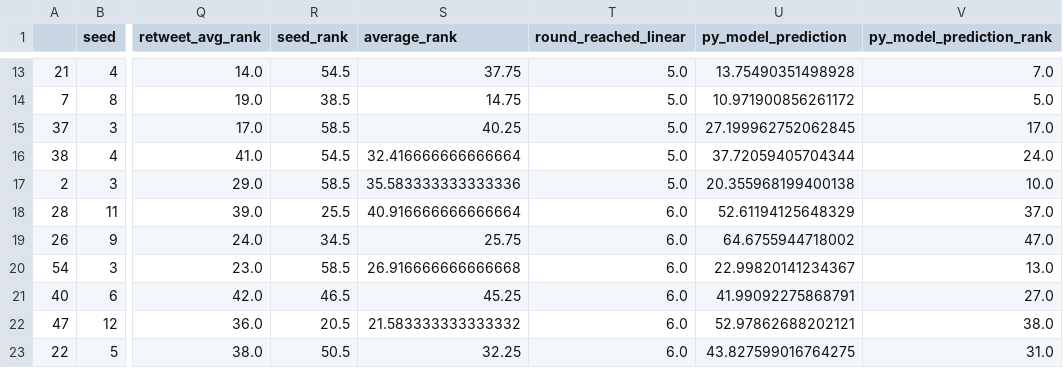
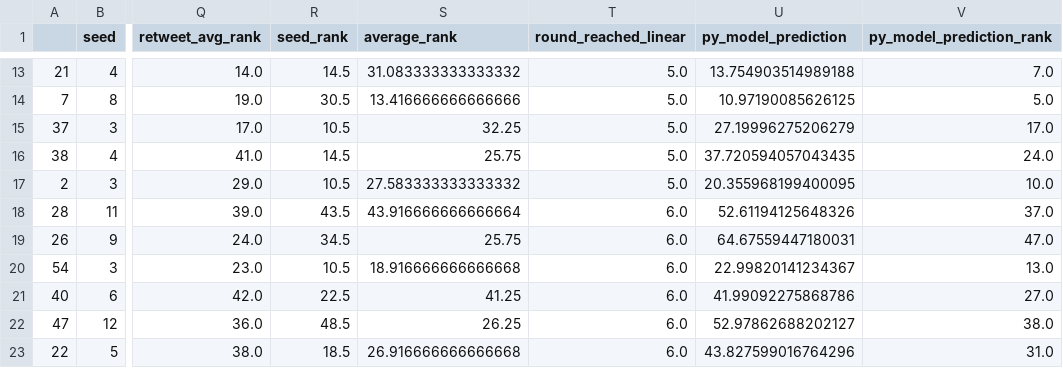
Before and after one commit to edooley7/march_madness, a CSV file: Output/march_madness_predictions_2017.csv, drawn as a sheet; only a part is shown, gaps mark what is left out; the diff covers the shown part only; the diff names each change by its address in the sheet, - before the commit and + after, or states it on an @@ line.

```diff
--- a/Output/march_madness_predictions_2017.csv
+++ b/Output/march_madness_predictions_2017.csv
-R13 (seed_rank): 54.5
+R13 (seed_rank): 14.5
-S13 (average_rank): 37.75
+S13 (average_rank): 31.083333333333332
-U13 (py_model_prediction): 13.75490351498928
+U13 (py_model_prediction): 13.754903514989188
-R14 (seed_rank): 38.5
+R14 (seed_rank): 30.5
-S14 (average_rank): 14.75
+S14 (average_rank): 13.416666666666666
-U14 (py_model_prediction): 10.971900856261172
+U14 (py_model_prediction): 10.97190085626125
-R15 (seed_rank): 58.5
+R15 (seed_rank): 10.5
-S15 (average_rank): 40.25
+S15 (average_rank): 32.25
-U15 (py_model_prediction): 27.199962752062845
+U15 (py_model_prediction): 27.19996275206279
-R16 (seed_rank): 54.5
+R16 (seed_rank): 14.5
-S16 (average_rank): 32.416666666666664
+S16 (average_rank): 25.75
-U16 (py_model_prediction): 37.72059405704344
+U16 (py_model_prediction): 37.720594057043435
-R17 (seed_rank): 58.5
+R17 (seed_rank): 10.5
-S17 (average_rank): 35.583333333333336
+S17 (average_rank): 27.583333333333332
-U17 (py_model_prediction): 20.355968199400138
+U17 (py_model_prediction): 20.355968199400095
-R18 (seed_rank): 25.5
+R18 (seed_rank): 43.5
-S18 (average_rank): 40.916666666666664
+S18 (average_rank): 43.916666666666664
-U18 (py_model_prediction): 52.61194125648329
+U18 (py_model_prediction): 52.61194125648326
-U19 (py_model_prediction): 64.6755944718002
+U19 (py_model_prediction): 64.67559447180031
-R20 (seed_rank): 58.5
+R20 (seed_rank): 10.5
-S20 (average_rank): 26.916666666666668
+S20 (average_rank): 18.916666666666668
-R21 (seed_rank): 46.5
+R21 (seed_rank): 22.5
-S21 (average_rank): 45.25
+S21 (average_rank): 41.25
-U21 (py_model_prediction): 41.99092275868791
+U21 (py_model_prediction): 41.99092275868786
-R22 (seed_rank): 20.5
+R22 (seed_rank): 48.5
-S22 (average_rank): 21.583333333333332
+S22 (average_rank): 26.25
-U22 (py_model_prediction): 52.97862688202121
+U22 (py_model_prediction): 52.97862688202127
-R23 (seed_rank): 50.5
+R23 (seed_rank): 18.5
-S23 (average_rank): 32.25
+S23 (average_rank): 26.916666666666668
-U23 (py_model_prediction): 43.827599016764275
+U23 (py_model_prediction): 43.827599016764296
```
Also changed, not shown: 163 edited cells elsewhere in this file, Output/march_madness_final_predictions_2018.csv, 5 other files.
